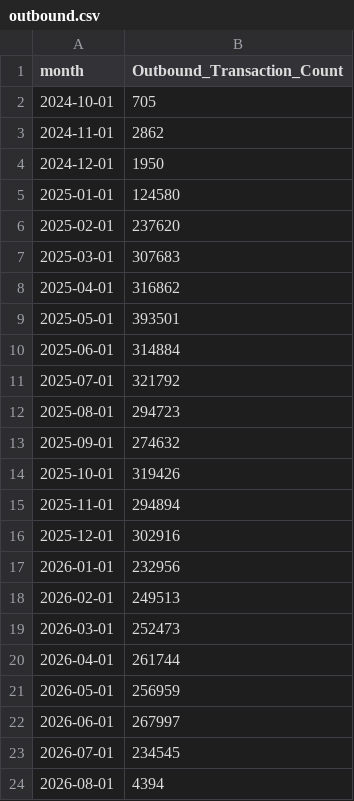
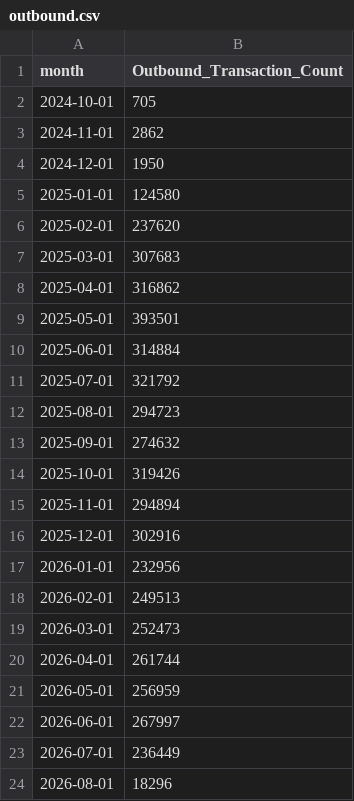
Before and after one commit to xth3ory/Posit-Sample, a CSV file: outbound.csv, drawn as a sheet.

```diff
--- a/outbound.csv
+++ b/outbound.csv
@@ -22,3 +22,3 @@ month,Outbound_Transaction_Count
 2026-06-01,267997
-2026-07-01,234545
-2026-08-01,4394
+2026-07-01,236449
+2026-08-01,18296
```
Also changed, not shown: inbound.csv.
